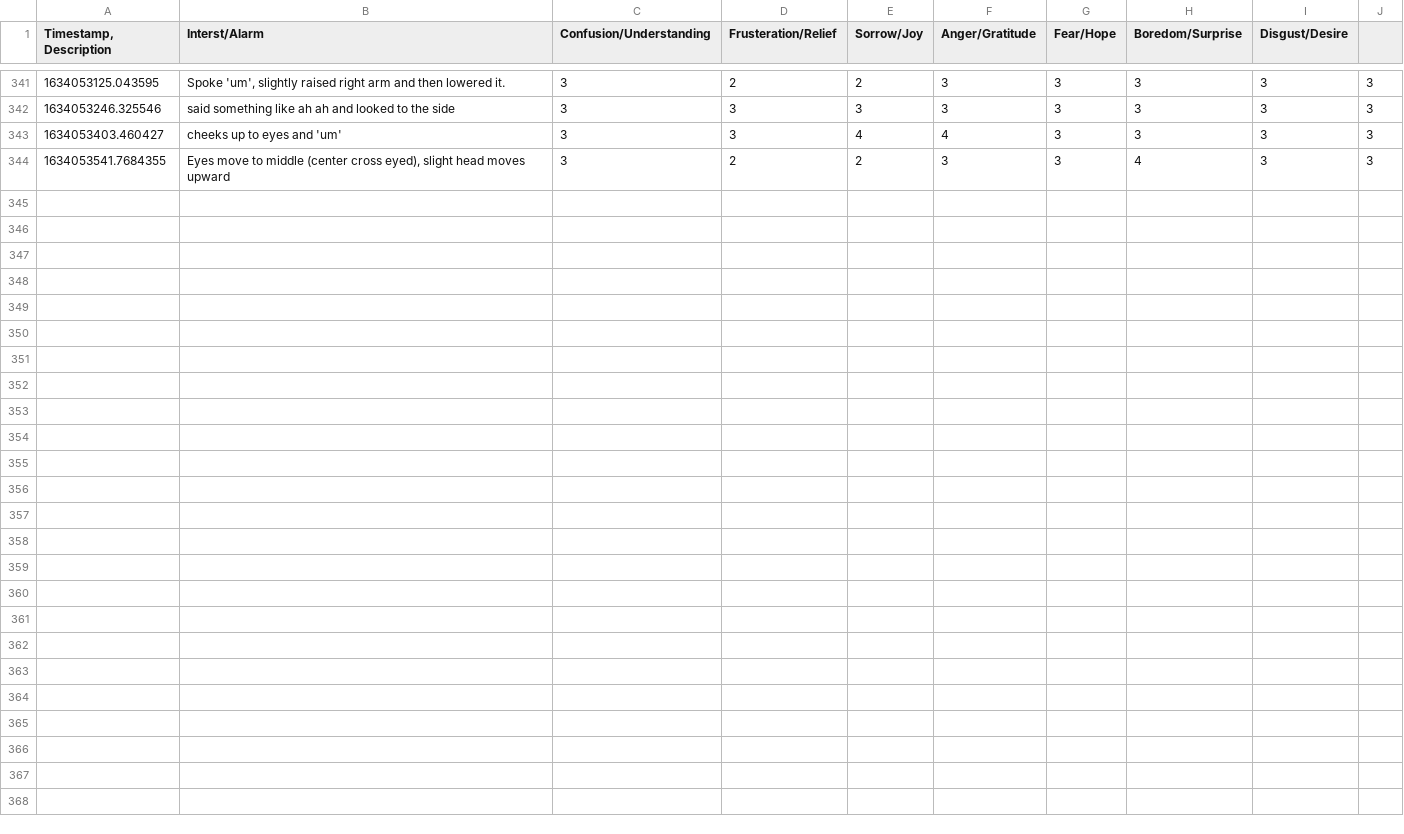
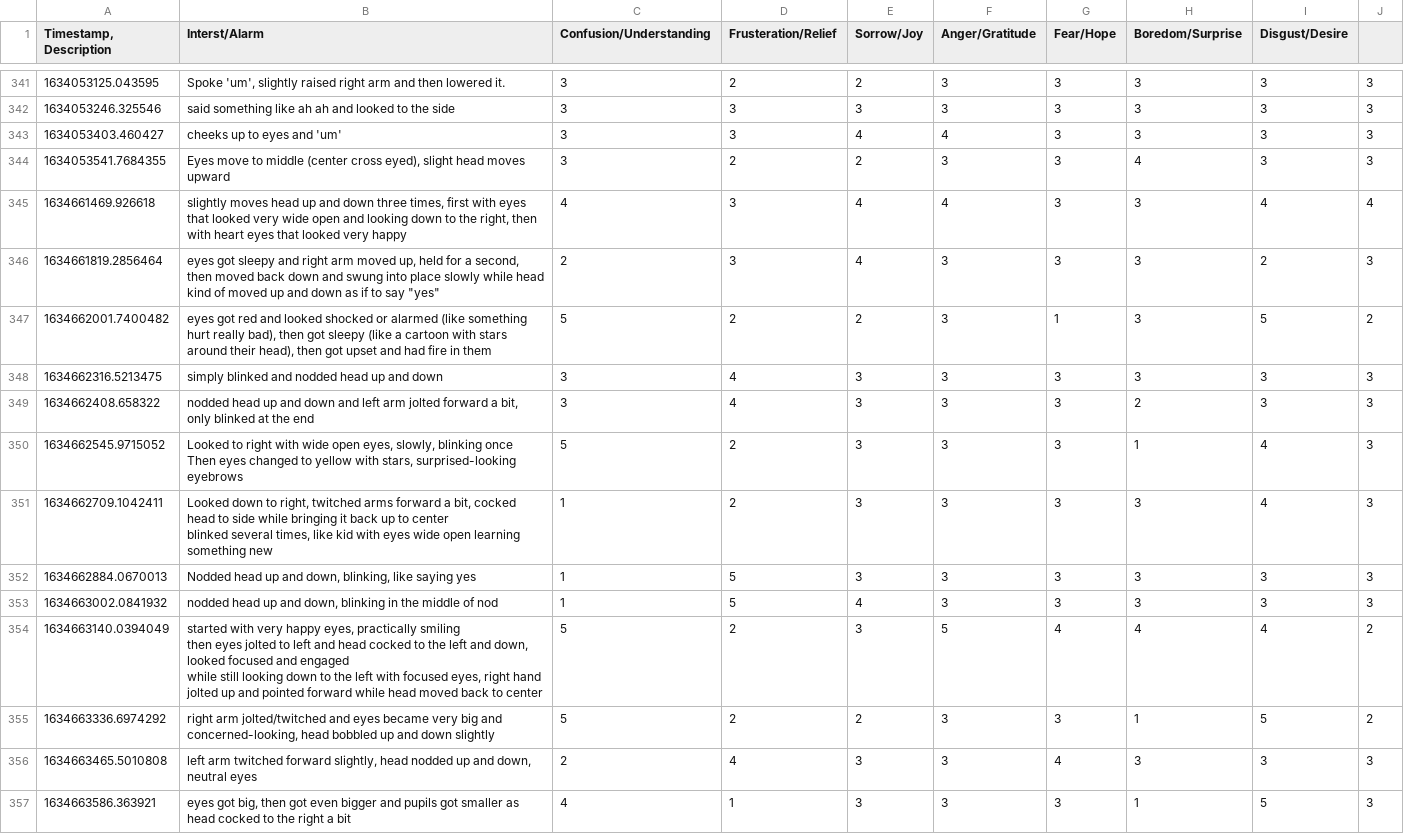
Before and after one commit to Diginyx/hadreb, a CSV file: responses_misty.csv, drawn as a sheet; only a part is shown, gaps mark what is left out; ↵ is a line break in a cell; the diff names each change by its address in the sheet, - before the commit and + after, or states it on an @@ line.

Commit message:
update misty data

```diff
--- a/responses_misty.csv
+++ b/responses_misty.csv
+row 345: 1634661469.926618 | slightly moves head up and down three times, first with eyes that looked very wide open and looking down to the right, then with heart eyes that looked very happy | 4 | 3 | 4 | 4 | 3 | 3 | 4 | 4
+row 346: 1634661819.2856464 | eyes got sleepy and right arm moved up, held for a second, then moved back down and swung into place slowly while head kind of moved up and down as if to say "yes" | 2 | 3 | 4 | 3 | 3 | 3 | 2 | 3
+row 347: 1634662001.7400482 | eyes got red and looked shocked or alarmed (like something hurt really bad), then got sleepy (like a cartoon with stars around their head), then got upset and had fire in them | 5 | 2 | 2 | 3 | 1 | 3 | 5 | 2
+row 348: 1634662316.5213475 | simply blinked and nodded head up and down | 3 | 4 | 3 | 3 | 3 | 3 | 3 | 3
+row 349: 1634662408.658322 | nodded head up and down and left arm jolted forward a bit, only blinked at the end | 3 | 4 | 3 | 3 | 3 | 2 | 3 | 3
+row 350: 1634662545.9715052 | Looked to right with wide open eyes, slowly, blinking once ↵ Then eyes changed to yellow with stars, surprised-looking eyebrows | 5 | 2 | 3 | 3 | 3 | 1 | 4 | 3
+row 351: 1634662709.1042411 | Looked down to right, twitched arms forward a bit, cocked head to side while bringing it back up to center ↵ blinked several times, like kid with eyes wide open learning something new | 1 | 2 | 3 | 3 | 3 | 3 | 4 | 3
+row 352: 1634662884.0670013 | Nodded head up and down, blinking, like saying yes | 1 | 5 | 3 | 3 | 3 | 3 | 3 | 3
+row 353: 1634663002.0841932 | nodded head up and down, blinking in the middle of nod | 1 | 5 | 4 | 3 | 3 | 3 | 3 | 3
+row 354: 1634663140.0394049 | started with very happy eyes, practically smiling ↵ then eyes jolted to left and head cocked to the left and down, looked focused and engaged ↵ while still looking down to the left with focused eyes, right hand jolted up and pointed forward while head moved back to center | 5 | 2 | 3 | 5 | 4 | 4 | 4 | 2
+row 355: 1634663336.6974292 | right arm jolted/twitched and eyes became very big and concerned-looking, head bobbled up and down slightly | 5 | 2 | 2 | 3 | 3 | 1 | 5 | 2
+row 356: 1634663465.5010808 | left arm twitched forward slightly, head nodded up and down, neutral eyes | 2 | 4 | 3 | 3 | 4 | 3 | 3 | 3
+row 357: 1634663586.363921 | eyes got big, then got even bigger and pupils got smaller as head cocked to the right a bit | 4 | 1 | 3 | 3 | 3 | 1 | 5 | 3
```
Also changed, not shown: 1 other file.
